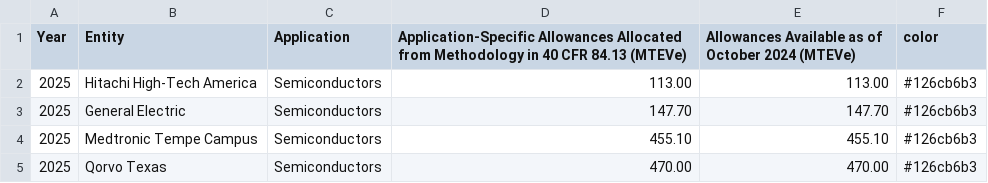
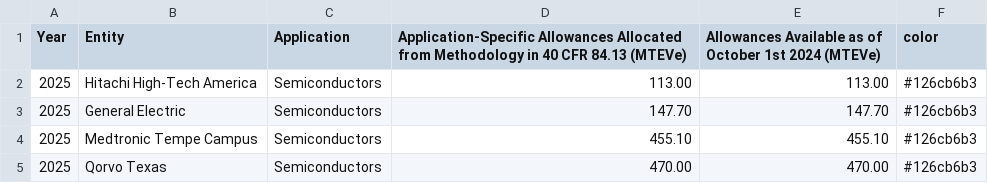
Before and after one commit to USEPA/hfc-allowances, a CSV file: 2025_data/Application_Specific_Allowances.csv, drawn as a sheet; only a part is shown.

Commit message:
Header changes to tables

```diff
--- a/2025_data/Application_Specific_Allowances.csv
+++ b/2025_data/Application_Specific_Allowances.csv
@@ -1,2 +1,2 @@
-Year,Entity,Application,Application-Specific Allowances Allocated from Methodology in 40 CFR 84.13 (MTEVe),Allowances Available as of October 2024 (MTEVe),color
+Year,Entity,Application,Application-Specific Allowances Allocated from Methodology in 40 CFR 84.13 (MTEVe),Allowances Available as of October 1st 2024 (MTEVe),color
 2025,Hitachi High-Tech America,Semiconductors,113.00,113.00,#126cb6b3
```
Also changed, not shown: 2025_data/Consumption_Allowances.csv, 2026_data/Application_Specific_Allowances.csv, 1 other file.
